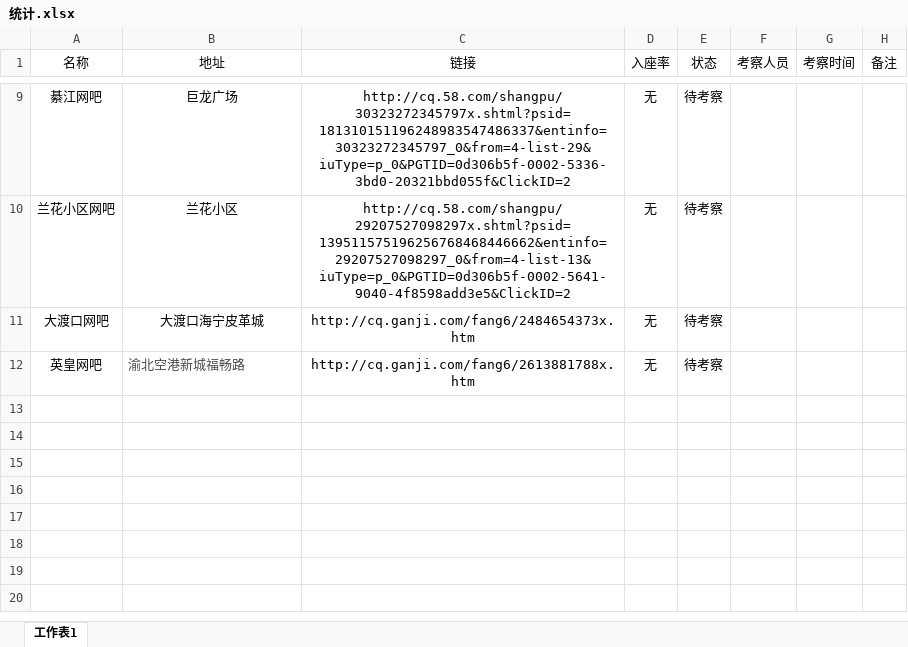
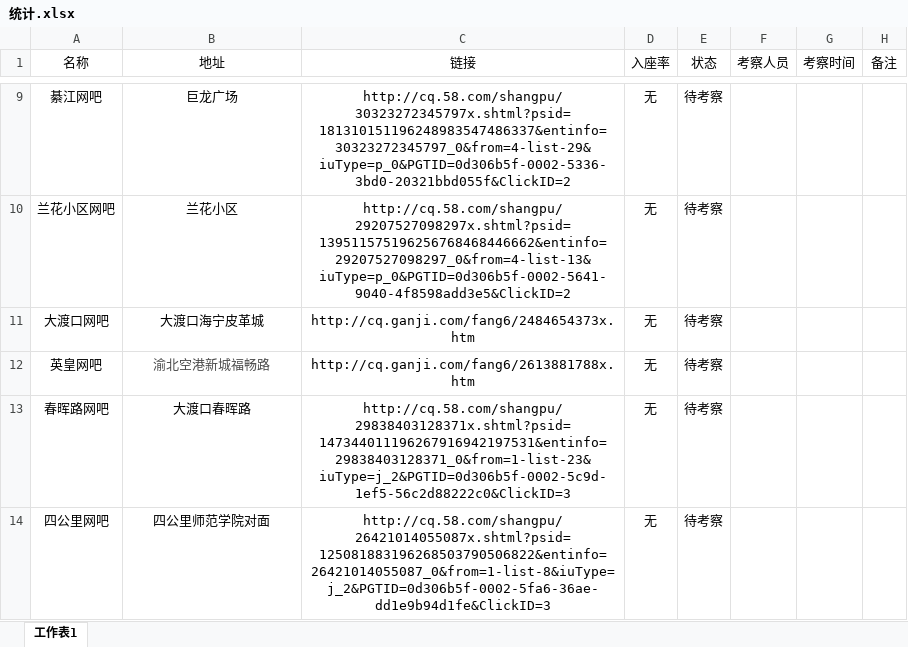
Before and after one commit to CnKyo/WKInternetBarClub, an Excel workbook: 统计.xlsx, sheet 工作表1, drawn as a sheet; only a part is shown, gaps mark what is left out; values as stored, in another font and other column widths than the file's, no borders; the diff names each change by its address in the sheet, - before the commit and + after, or states it on an @@ line.

Commit message:
更新

```diff
--- a/统计.xlsx (sheet 工作表1)
+++ b/统计.xlsx (sheet 工作表1)
-B12 alignment: left
+B12 alignment: center
+row 13: 春晖路网吧 | 大渡口春晖路 | http://cq.58.com/shangpu/29838403128371x.shtml?psid=147344011196267916942197531&entinfo=29838403128371_0&from=1-list-23&iuType=j_2&PGTID=0d306b5f-0002-5c9d-1ef5-56c2d88222c0&ClickID=3 | 无 | 待考察
+row 14: 四公里网吧 | 四公里师范学院对面 | http://cq.58.com/shangpu/26421014055087x.shtml?psid=125081883196268503790506822&entinfo=26421014055087_0&from=1-list-8&iuType=j_2&PGTID=0d306b5f-0002-5fa6-36ae-dd1e9b94d1fe&ClickID=3 | 无 | 待考察
```
